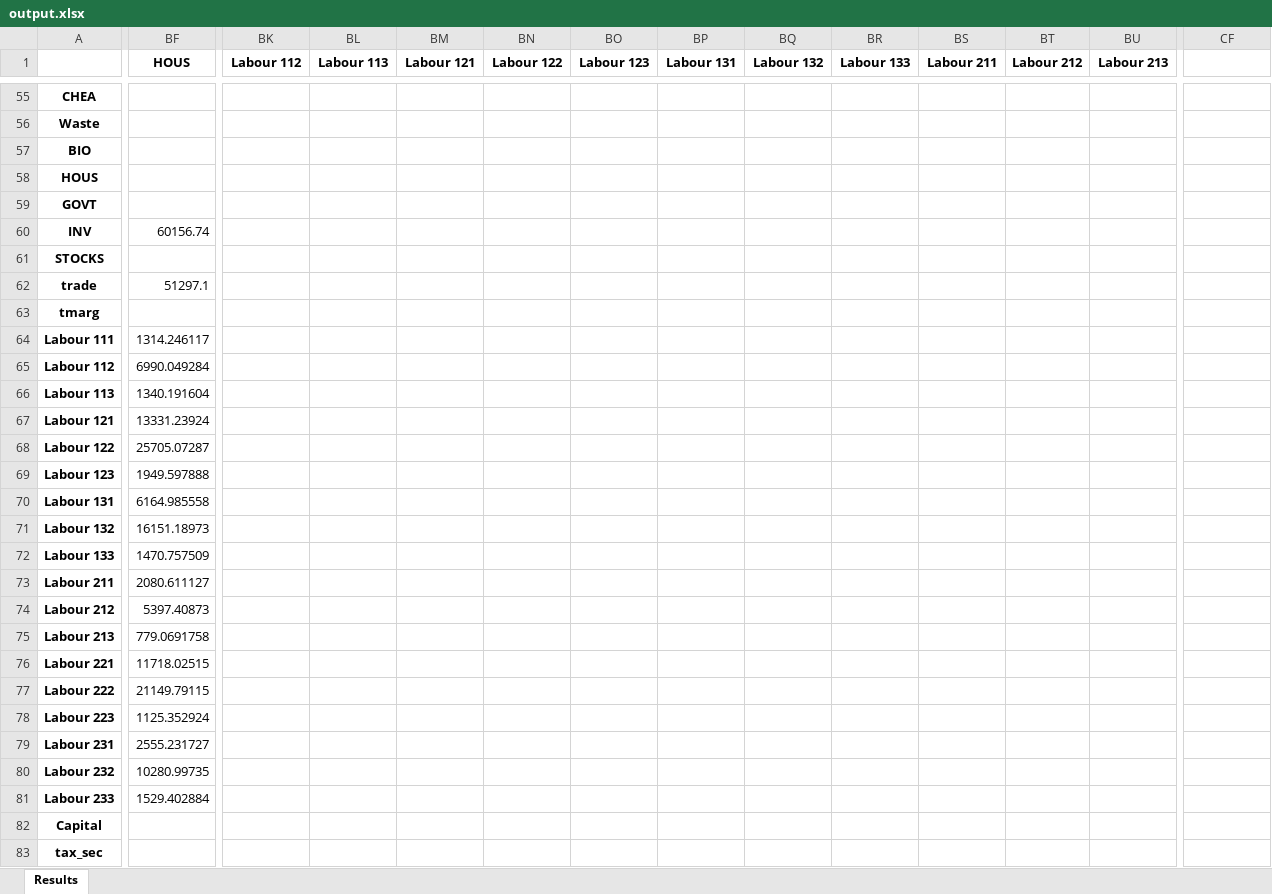
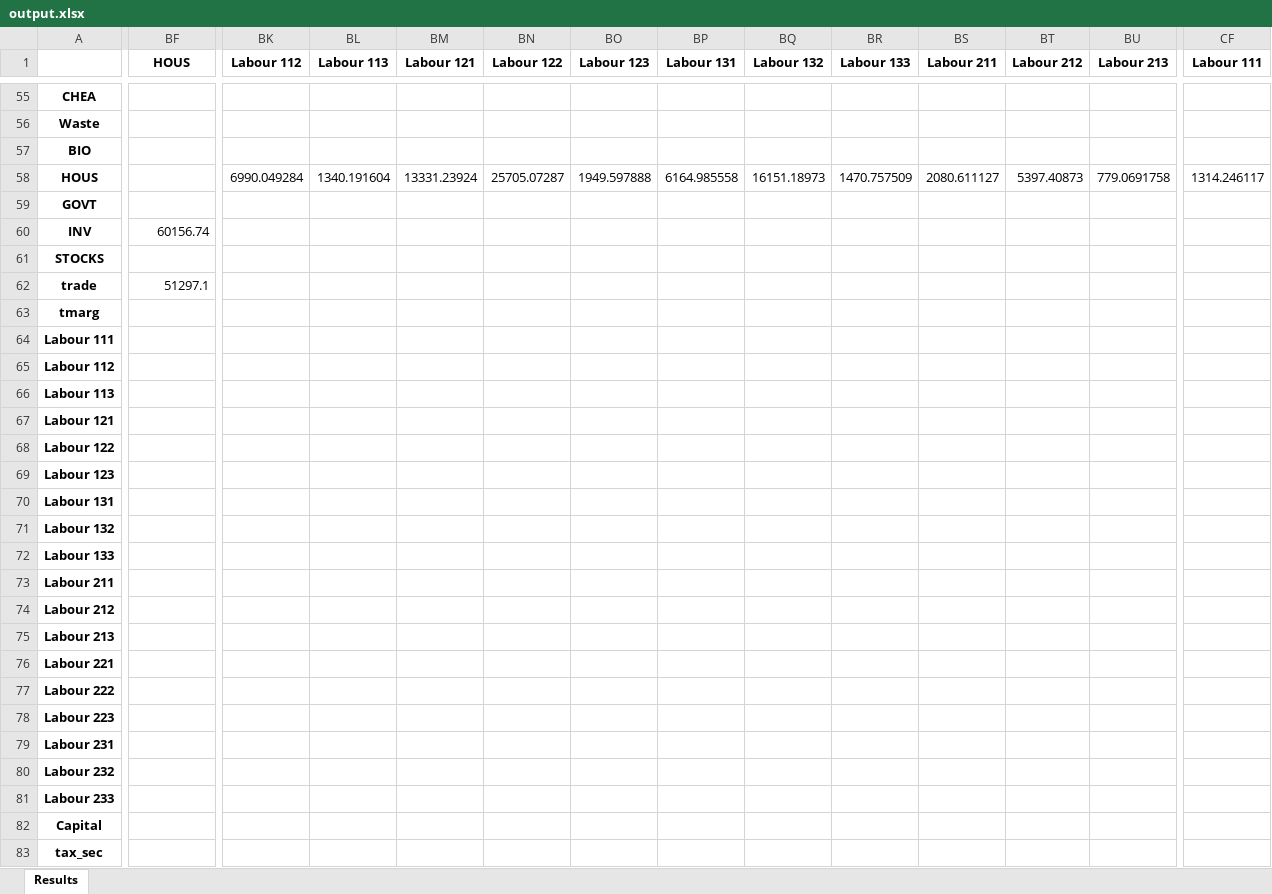
Before and after one commit to tord-s/macro_project, an Excel workbook: excel_files/output.xlsx, sheet Results, drawn as a sheet; only a part is shown, gaps mark what is left out; values as stored, in another font and other column widths than the file's, no borders; the diff covers the shown part only; the diff names each change by its address in the sheet, - before the commit and + after, or states it on an @@ line.

```diff
--- a/excel_files/output.xlsx (sheet Results)
+++ b/excel_files/output.xlsx (sheet Results)
-CF1: (empty)
+CF1: Labour 111
-BK58 (Labour 112): (empty)
+BK58 (Labour 112): 6990.049284
-BL58 (Labour 113): (empty)
+BL58 (Labour 113): 1340.191604
-BM58 (Labour 121): (empty)
+BM58 (Labour 121): 13331.23924
-BN58 (Labour 122): (empty)
+BN58 (Labour 122): 25705.07287
-BO58 (Labour 123): (empty)
+BO58 (Labour 123): 1949.597888
-BP58 (Labour 131): (empty)
+BP58 (Labour 131): 6164.985558
-BQ58 (Labour 132): (empty)
+BQ58 (Labour 132): 16151.18973
-BR58 (Labour 133): (empty)
+BR58 (Labour 133): 1470.757509
-BS58 (Labour 211): (empty)
+BS58 (Labour 211): 2080.611127
-BT58 (Labour 212): (empty)
+BT58 (Labour 212): 5397.40873
-BU58 (Labour 213): (empty)
+BU58 (Labour 213): 779.0691758
-CF58 (Labour 111): (empty)
+CF58 (Labour 111): 1314.246117
-BF64 (HOUS): 1314.246117
+BF64 (HOUS): (empty)
-BF65 (HOUS): 6990.049284
+BF65 (HOUS): (empty)
-BF66 (HOUS): 1340.191604
+BF66 (HOUS): (empty)
-BF67 (HOUS): 13331.23924
+BF67 (HOUS): (empty)
-BF68 (HOUS): 25705.07287
+BF68 (HOUS): (empty)
-BF69 (HOUS): 1949.597888
+BF69 (HOUS): (empty)
-BF70 (HOUS): 6164.985558
+BF70 (HOUS): (empty)
-BF71 (HOUS): 16151.18973
+BF71 (HOUS): (empty)
-BF72 (HOUS): 1470.757509
+BF72 (HOUS): (empty)
-BF73 (HOUS): 2080.611127
+BF73 (HOUS): (empty)
-BF74 (HOUS): 5397.40873
+BF74 (HOUS): (empty)
-BF75 (HOUS): 779.0691758
+BF75 (HOUS): (empty)
-BF76 (HOUS): 11718.02515
+BF76 (HOUS): (empty)
-BF77 (HOUS): 21149.79115
+BF77 (HOUS): (empty)
-BF78 (HOUS): 1125.352924
+BF78 (HOUS): (empty)
-BF79 (HOUS): 2555.231727
+BF79 (HOUS): (empty)
-BF80 (HOUS): 10280.99735
+BF80 (HOUS): (empty)
-BF81 (HOUS): 1529.402884
+BF81 (HOUS): (empty)
```
Also changed, not shown: 6 edited cells elsewhere in this sheet, 2 other files.
